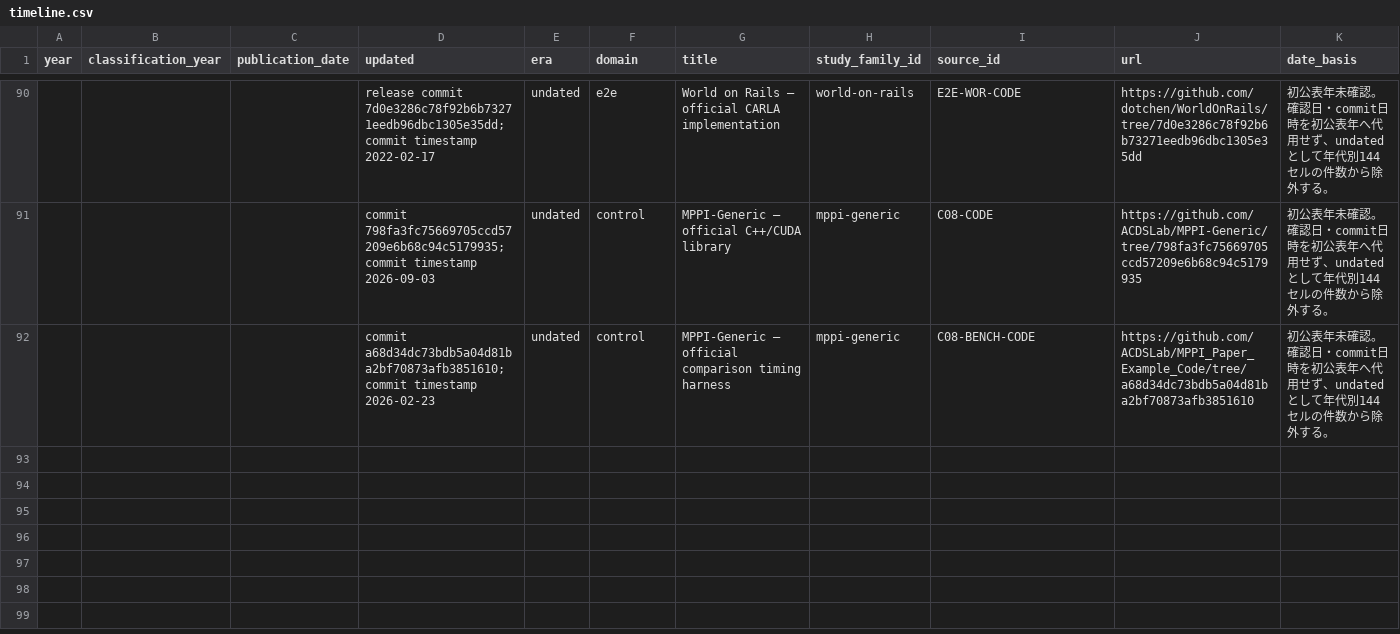
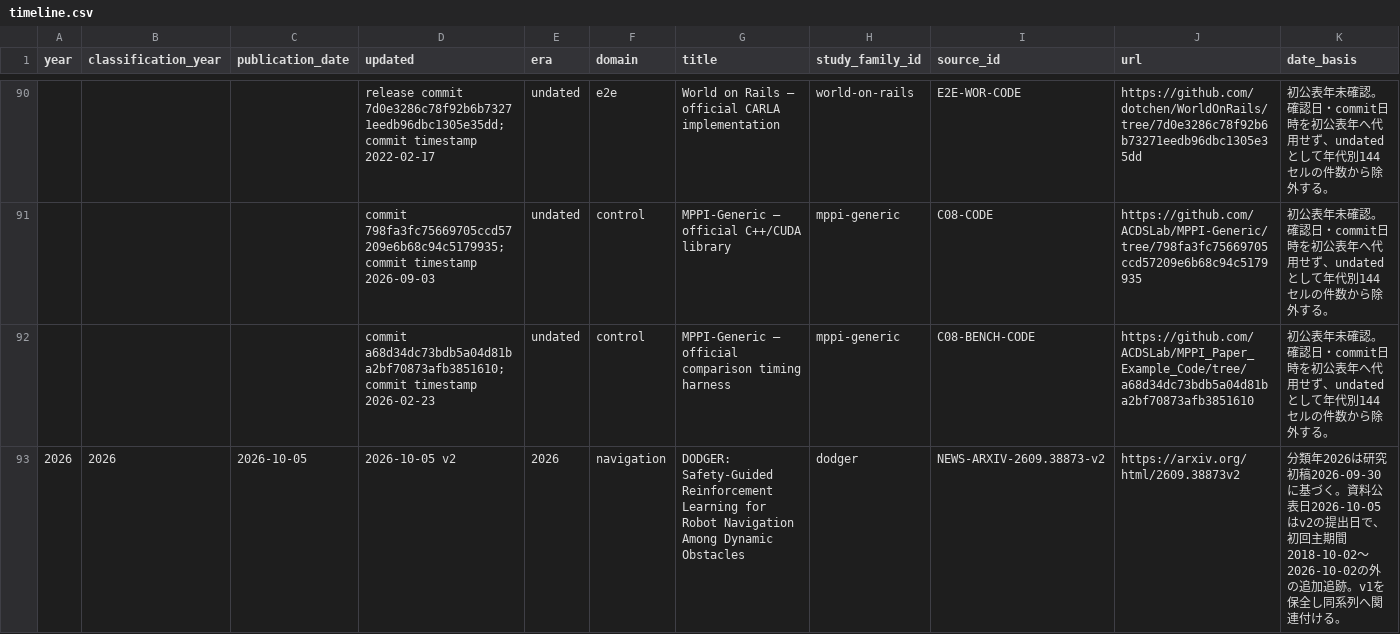
Before and after one commit to fis-teria/aichallenge_lite_transfuser, a CSV file: docs/research/timeline.csv, drawn as a sheet; only a part is shown, gaps mark what is left out; rows hold the shown columns only; the diff covers the shown part only; the diff names each change by its address in the sheet, - before the commit and + after, or states it on an @@ line.

```diff
--- a/docs/research/timeline.csv
+++ b/docs/research/timeline.csv
+row 93: 2026 | 2026 | 2026-10-05 | 2026-10-05 v2 | 2026 | navigation | DODGER: Safety-Guided Reinforcement Learning for Robot Navigation Among Dynamic Obstacles | dodger | NEWS-ARXIV-2609.38873-v2 | https://arxiv.org/html/2609.38873v2 | 分類年2026は研究初稿2026-09-30に基づく。資料公表日2026-10-05はv2の提出日で、初回主期間2018-10-02〜2026-10-02の外の追加追跡。v1を保全し同系列へ関連付ける。
```
Also changed, not shown: 1 added row and 3 edited cells elsewhere in this file, docs/research/article-intents.csv, docs/research/coverage-matrix.csv, 38 other files.
